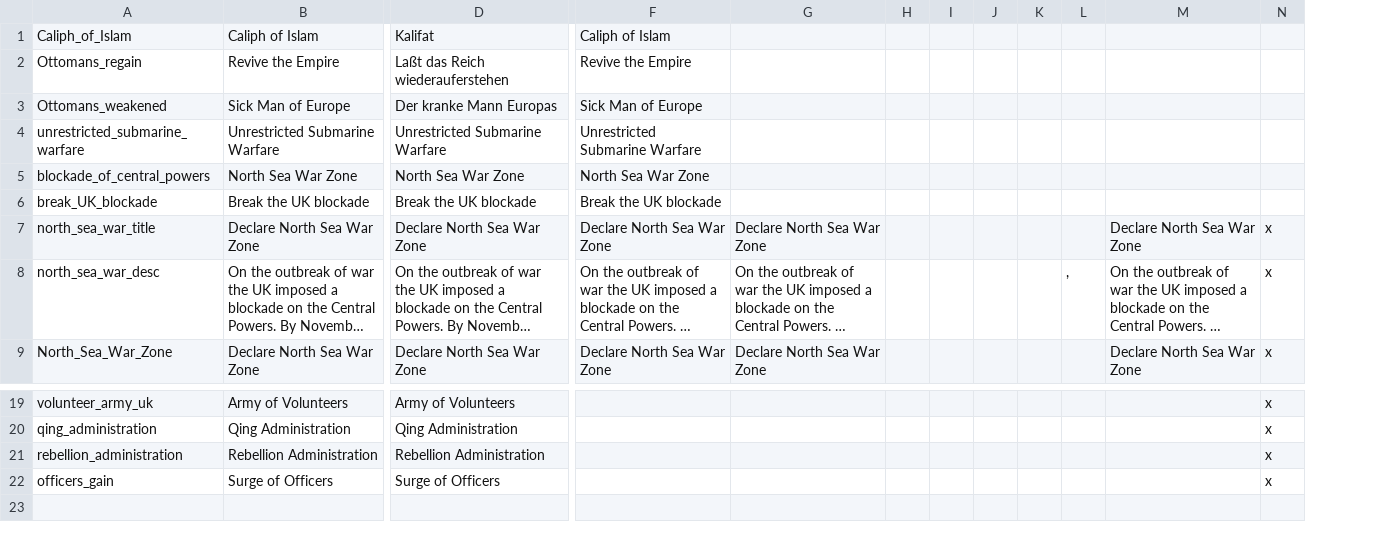
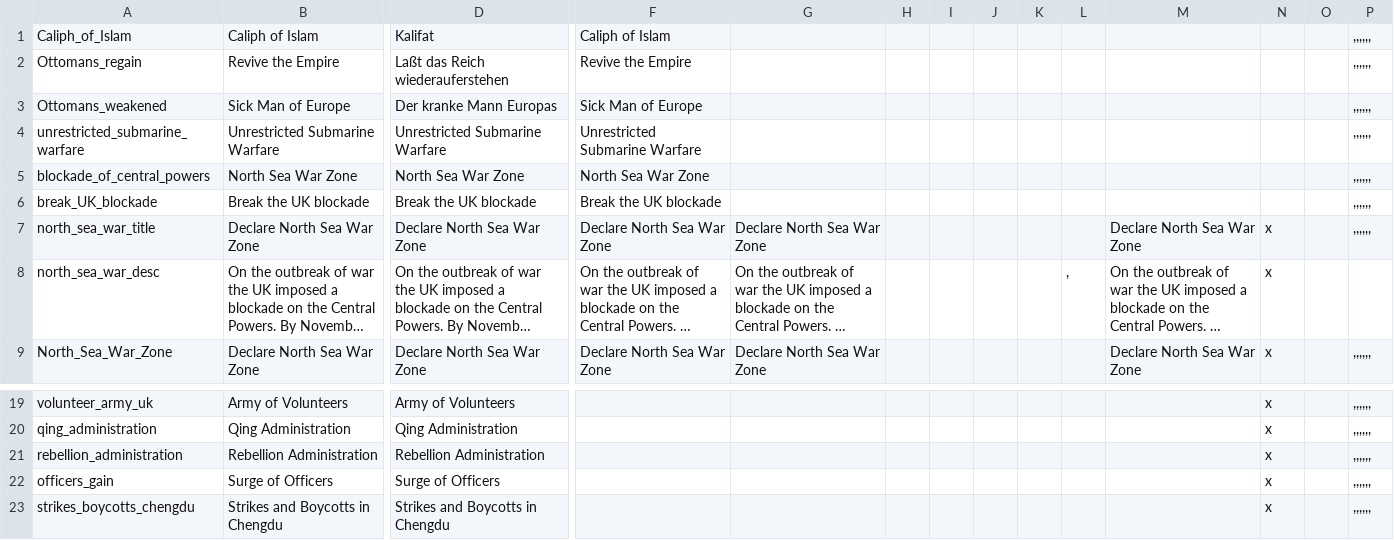
Before and after one commit to dthird3/ww1tfh, a CSV file: localisation/strategic effects.csv, drawn as a sheet; only a part is shown, gaps mark what is left out; long unchanged cells end in …; rows hold the shown columns only; the diff names each change by its address in the sheet, - before the commit and + after, or states it on an @@ line.

```diff
--- a/localisation/strategic effects.csv
+++ b/localisation/strategic effects.csv
+column O, empty
+column P, rows 1-9: ,,,,,, | ,,,,,, | ,,,,,, | ,,,,,, | ,,,,,, | ,,,,,, | ,,,,,, |  | ,,,,,,; rows 19-22: all ,,,,,,
+row 23: strikes_boycotts_chengdu | Strikes and Boycotts in Chengdu | Strikes and Boycotts in Chengdu |  |  |  |  |  |  |  |  | x |  | ,,,,,,
```
Also changed, not shown: localisation/Models.csv, localisation/Parties.csv, 7 other files.
